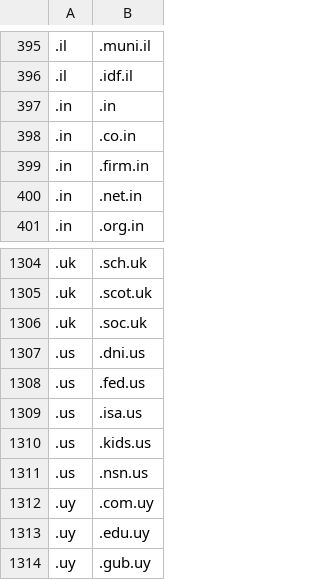
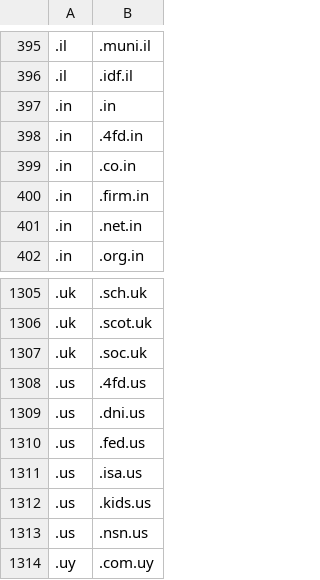
Before and after one commit to gavingmiller/second-level-domains, a CSV file: SLDs.csv, drawn as a sheet; only a part is shown, gaps mark what is left out; the shorter side is filled out with more unchanged rows; the diff names each change by its address in the sheet, - before the commit and + after, or states it on an @@ line.

Commit message:
SLDs.csv
added .4fd.us and .4fd.in

```diff
--- a/SLDs.csv
+++ b/SLDs.csv
+row 398: .in | .4fd.in
+row 1308: .us | .4fd.us
```
